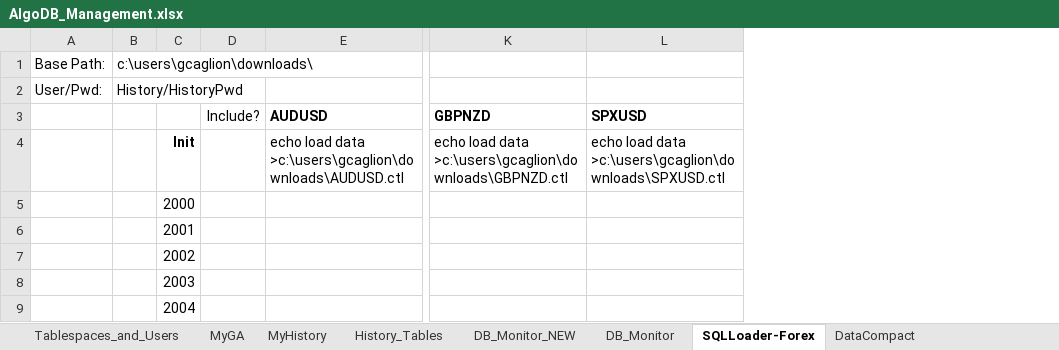
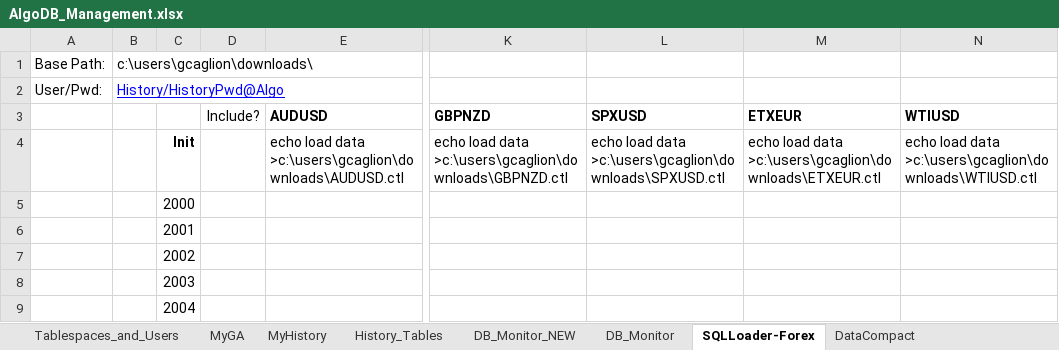
Before and after one commit to gcaglion/AAA, an Excel workbook: AlgoDB/AlgoDB_Management.xlsx, sheet SQLLoader-Forex, drawn as a sheet; only a part is shown, gaps mark what is left out; values as stored, in another font and other column widths than the file's, no borders; the diff covers the shown part only; the diff names each change by its address in the sheet, - before the commit and + after, or states it on an @@ line.

Commit message:
added ETXEUR and WTIUSD to AlgoDB_Management

```diff
--- a/AlgoDB/AlgoDB_Management.xlsx (sheet SQLLoader-Forex)
+++ b/AlgoDB/AlgoDB_Management.xlsx (sheet SQLLoader-Forex)
+column M, rows 3-4: ETXEUR | echo load data >c:\users\gcaglion\downloads\ETXEUR.ctl
+column N, rows 3-4: WTIUSD | echo load data >c:\users\gcaglion\downloads\WTIUSD.ctl
-B2: History/HistoryPwd
+B2: History/HistoryPwd@Algo
@@ B2 underline: off → on, text colour: black → #0000FF @@
```
Also changed, not shown: 1 added row, 1 removed row and 17 edited cells elsewhere in this sheet, sheet DB_Monitor_NEW, sheet DataCompact, formulas that keep their value, 2 other files.
